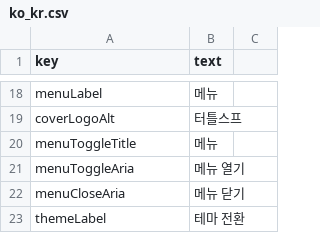
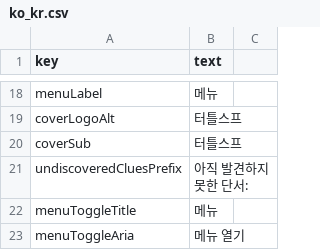
Before and after one commit to nmjxblw/TurtleSoup, a CSV file: i18n/ko_kr.csv, drawn as a sheet; only a part is shown, gaps mark what is left out; the shorter side is filled out with more unchanged rows; the diff names each change by its address in the sheet, - before the commit and + after, or states it on an @@ line.

```diff
--- a/i18n/ko_kr.csv
+++ b/i18n/ko_kr.csv
+row 20: coverSub | 터틀스프
+row 21: undiscoveredCluesPrefix | 아직 발견하지 못한 단서:
```
Also changed, not shown: i18n/en_us.csv, i18n/hu_tw.csv, 5 other files.
